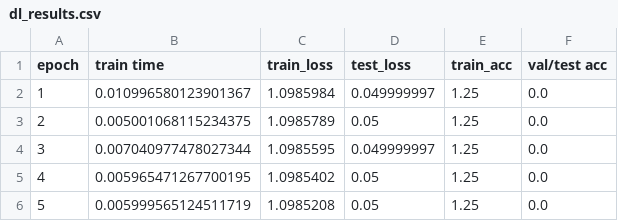
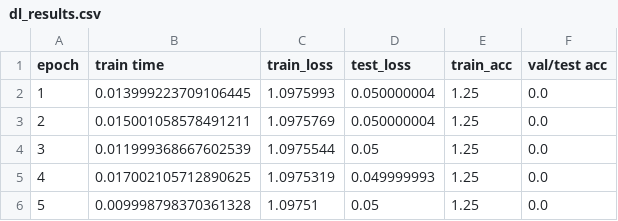
Before and after one commit to DSGT-DLP/Deep-Learning-Playground, a CSV file: backend/dl_results.csv, drawn as a sheet.

```diff
--- a/backend/dl_results.csv
+++ b/backend/dl_results.csv
@@ -1,6 +1,6 @@
 epoch,train time,train_loss,test_loss,train_acc,val/test acc
-1,0.010996580123901367,1.0985984,0.049999997,1.25,0.0
-2,0.005001068115234375,1.0985789,0.05,1.25,0.0
-3,0.007040977478027344,1.0985595,0.049999997,1.25,0.0
-4,0.005965471267700195,1.0985402,0.05,1.25,0.0
-5,0.005999565124511719,1.0985208,0.05,1.25,0.0
+1,0.013999223709106445,1.0975993,0.050000004,1.25,0.0
+2,0.015001058578491211,1.0975769,0.050000004,1.25,0.0
+3,0.011999368667602539,1.0975544,0.05,1.25,0.0
+4,0.017002105712890625,1.0975319,0.049999993,1.25,0.0
+5,0.009998798370361328,1.09751,0.05,1.25,0.0
```
Also changed, not shown: 6 other files.
